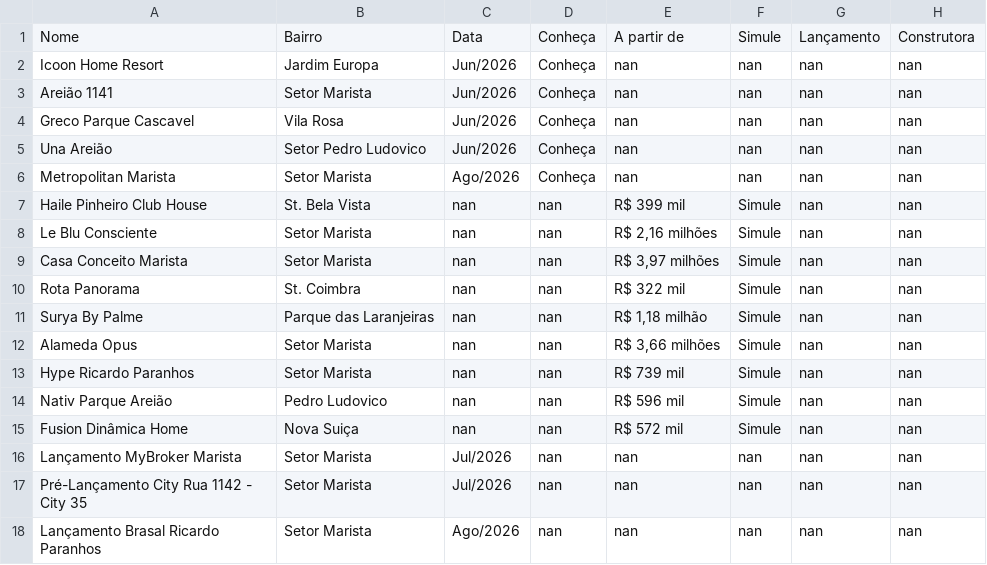
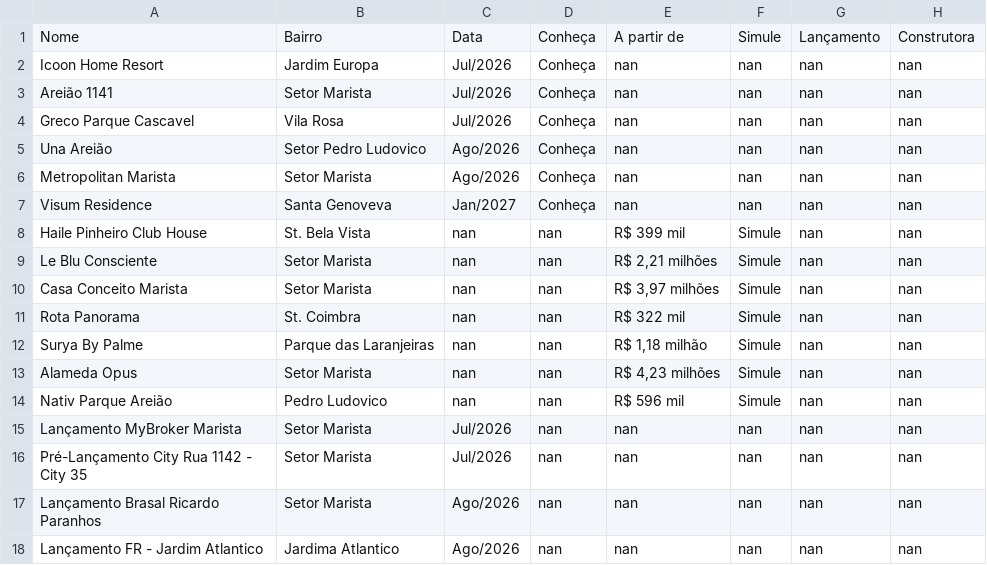
Before and after one commit to christiandemaioleitao/EBM_inteligencia_mercado, a CSV file: lancamentos.csv, drawn as a sheet; only a part is shown; the shorter side is filled out with more unchanged rows; the diff covers the shown part only.

```diff
--- a/lancamentos.csv
+++ b/lancamentos.csv
@@ -1,9 +1,10 @@
 Nome,Bairro,Data,Conheça,A partir de,Simule,Lançamento,Construtora
-Icoon Home Resort,Jardim Europa,Jun/2026,Conheça,nan,nan,nan,nan
-Areião 1141,Setor Marista,Jun/2026,Conheça,nan,nan,nan,nan
-Greco Parque Cascavel,Vila Rosa,Jun/2026,Conheça,nan,nan,nan,nan
-Una Areião,Setor Pedro Ludovico,Jun/2026,Conheça,nan,nan,nan,nan
+Icoon Home Resort,Jardim Europa,Jul/2026,Conheça,nan,nan,nan,nan
+Areião 1141,Setor Marista,Jul/2026,Conheça,nan,nan,nan,nan
+Greco Parque Cascavel,Vila Rosa,Jul/2026,Conheça,nan,nan,nan,nan
+Una Areião,Setor Pedro Ludovico,Ago/2026,Conheça,nan,nan,nan,nan
 Metropolitan Marista,Setor Marista,Ago/2026,Conheça,nan,nan,nan,nan
+Visum Residence,Santa Genoveva,Jan/2027,Conheça,nan,nan,nan,nan
 Haile Pinheiro Club House,St. Bela Vista,nan,nan,R$ 399 mil,Simule,nan,nan
-Le Blu Consciente,Setor Marista,nan,nan,"R$ 2,16 milhões",Simule,nan,nan
+Le Blu Consciente,Setor Marista,nan,nan,"R$ 2,21 milhões",Simule,nan,nan
 Casa Conceito Marista,Setor Marista,nan,nan,"R$ 3,97 milhões",Simule,nan,nan
@@ -11,6 +12,4 @@ Rota Panorama,St. Coimbra,nan,nan,R$ 322 mil,Simule,nan,nan
 Surya By Palme,Parque das Laranjeiras,nan,nan,"R$ 1,18 milhão",Simule,nan,nan
-Alameda Opus,Setor Marista,nan,nan,"R$ 3,66 milhões",Simule,nan,nan
-Hype Ricardo Paranhos,Setor Marista,nan,nan,R$ 739 mil,Simule,nan,nan
+Alameda Opus,Setor Marista,nan,nan,"R$ 4,23 milhões",Simule,nan,nan
 Nativ Parque Areião,Pedro Ludovico,nan,nan,R$ 596 mil,Simule,nan,nan
-Fusion Dinâmica Home,Nova Suiça,nan,nan,R$ 572 mil,Simule,nan,nan
 Lançamento MyBroker Marista,Setor Marista,Jul/2026,nan,nan,nan,nan,nan
```
Also changed, not shown: 1 added row, 9 removed rows and 5 edited cells elsewhere in this file.
